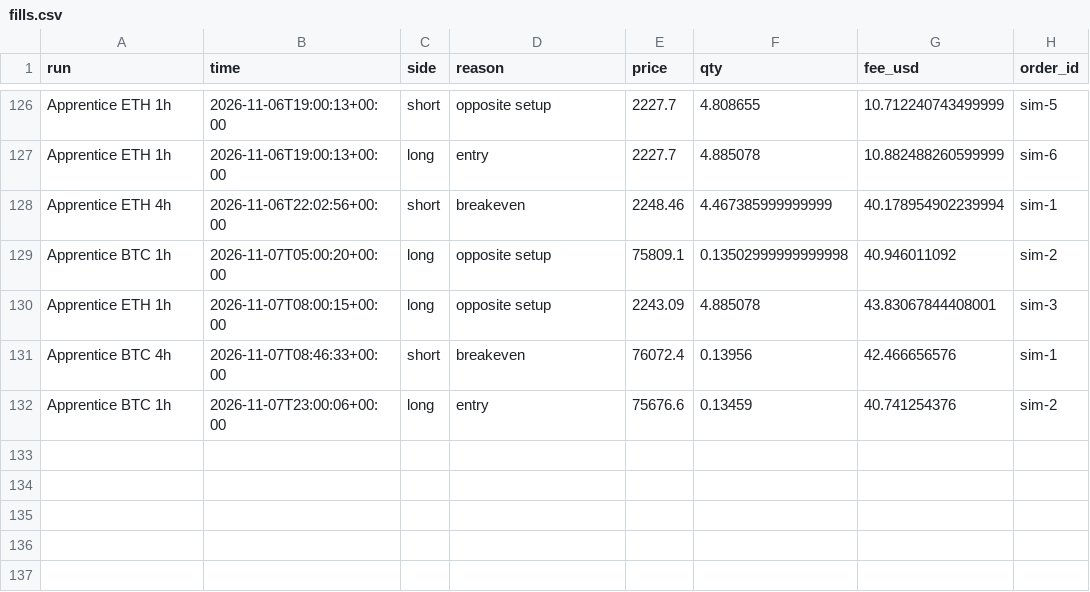
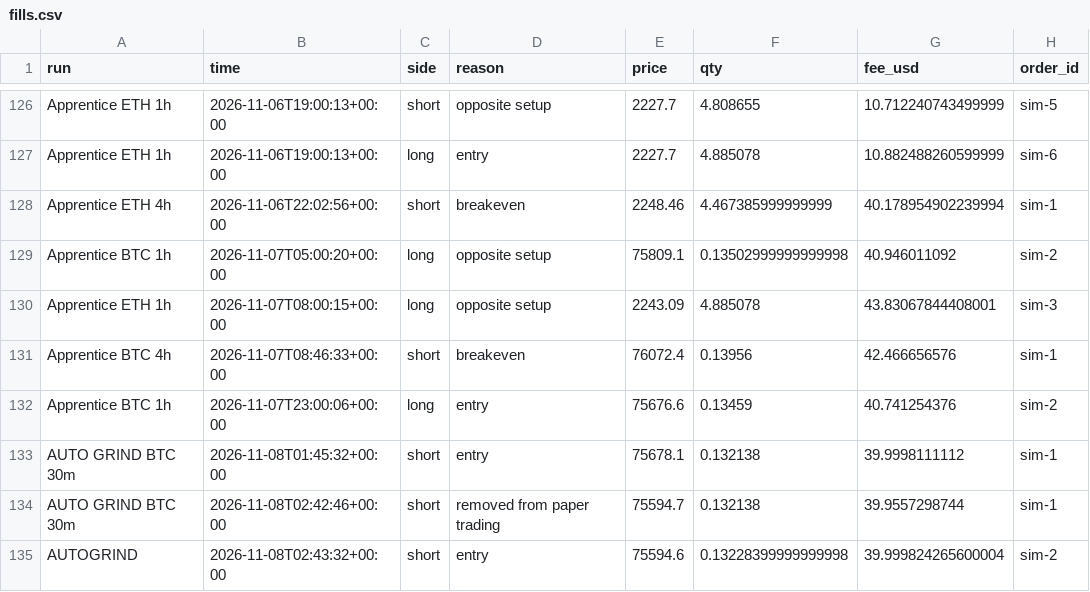
Before and after one commit to ethangoebel1499-jpg/Claude, a CSV file: paper_trades/fills.csv, drawn as a sheet; only a part is shown, gaps mark what is left out; the diff names each change by its address in the sheet, - before the commit and + after, or states it on an @@ line.

```diff
--- a/paper_trades/fills.csv
+++ b/paper_trades/fills.csv
+row 133: AUTO GRIND BTC 30m | 2026-11-08T01:45:32+00:00 | short | entry | 75678.1 | 0.132138 | 39.9998111112 | sim-1
+row 134: AUTO GRIND BTC 30m | 2026-11-08T02:42:46+00:00 | short | removed from paper trading | 75594.7 | 0.132138 | 39.9557298744 | sim-1
+row 135: AUTOGRIND | 2026-11-08T02:43:32+00:00 | short | entry | 75594.6 | 0.13228399999999998 | 39.999824265600004 | sim-2
```
Also changed, not shown: paper_trades/equity.csv, paper_trades/events.csv, 4 other files.
